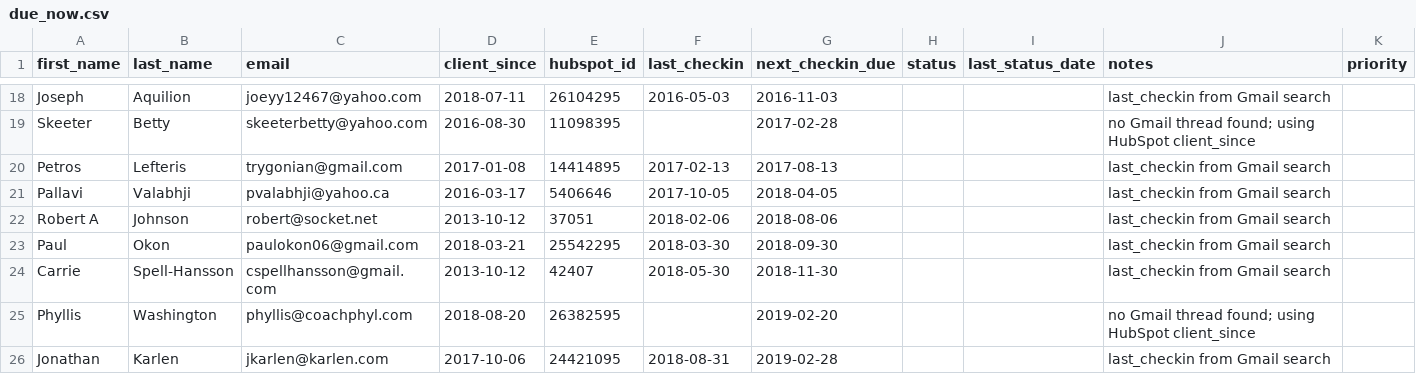
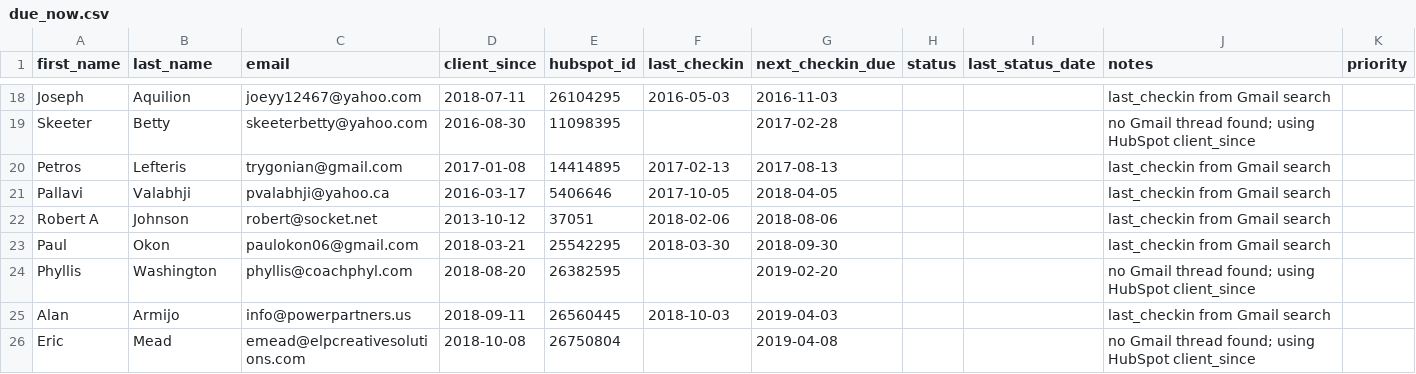
Before and after one commit to Synnovatia/Synnovatia-AIOS, a CSV file: client-reengagement/data/due_now.csv, drawn as a sheet; only a part is shown, gaps mark what is left out; the shorter side is filled out with more unchanged rows; the diff covers the shown part only.

```diff
--- a/client-reengagement/data/due_now.csv
+++ b/client-reengagement/data/due_now.csv
@@ -23,4 +23,2 @@ Robert A,Johnson,robert@socket.net,2013-10-12,37051,2018-02-06,2018-08-06,,,last
 Paul,Okon,paulokon06@gmail.com,2018-03-21,25542295,2018-03-30,2018-09-30,,,last_checkin from Gmail search,
-Carrie,Spell-Hansson,cspellhansson@gmail.com,2013-10-12,42407,2018-05-30,2018-11-30,,,last_checkin from Gmail search,
 Phyllis,Washington,phyllis@coachphyl.com,2018-08-20,26382595,,2019-02-20,,,no Gmail thread found; using HubSpot client_since,
-Jonathan,Karlen,jkarlen@karlen.com,2017-10-06,24421095,2018-08-31,2019-02-28,,,last_checkin from Gmail search,
```
Also changed, not shown: 2 added rows and 6 removed rows elsewhere in this file, client-reengagement/data/outreach_log.csv, client-reengagement/data/roster.csv, 10 other files.
